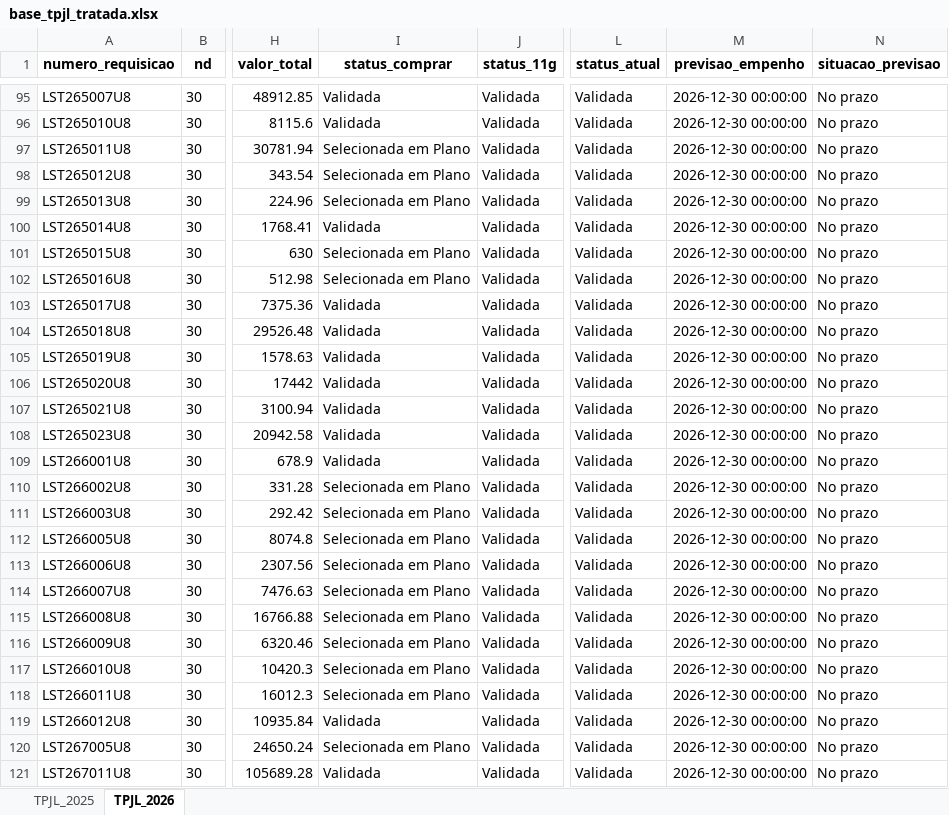
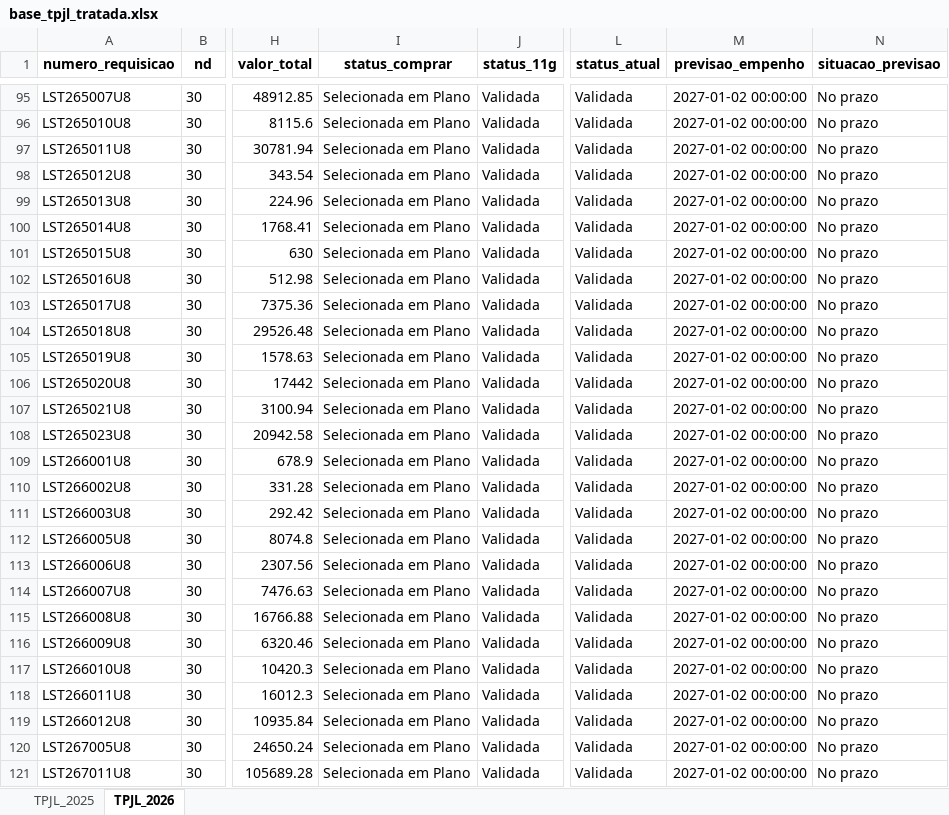
Before and after one commit to wallacedellaney/c98a-pamals, an Excel workbook: Projetos/02_Dados_Tratados/base_tpjl_tratada.xlsx, sheet TPJL_2026, drawn as a sheet; only a part is shown, gaps mark what is left out; values as stored, in another font and other column widths than the file's, no borders; the diff covers the shown part only; the diff names each change by its address in the sheet, - before the commit and + after, or states it on an @@ line.

Commit message:
Atualização automática: tpjl (19/10/2026 13:34)

```diff
--- a/Projetos/02_Dados_Tratados/base_tpjl_tratada.xlsx (sheet TPJL_2026)
+++ b/Projetos/02_Dados_Tratados/base_tpjl_tratada.xlsx (sheet TPJL_2026)
-I95:I96 (status_comprar): Validada
+I95:I96 (status_comprar): Selecionada em Plano
-M95:M121 (previsao_empenho): 2026-12-30 00:00:00
+M95:M121 (previsao_empenho): 2027-01-02 00:00:00
-I100 (status_comprar): Validada
+I100 (status_comprar): Selecionada em Plano
-I103:I109 (status_comprar): Validada
+I103:I109 (status_comprar): Selecionada em Plano
-I119 (status_comprar): Validada
+I119 (status_comprar): Selecionada em Plano
-I121 (status_comprar): Validada
+I121 (status_comprar): Selecionada em Plano
```
Also changed, not shown: 79 edited cells elsewhere in this sheet, 3 other files.
